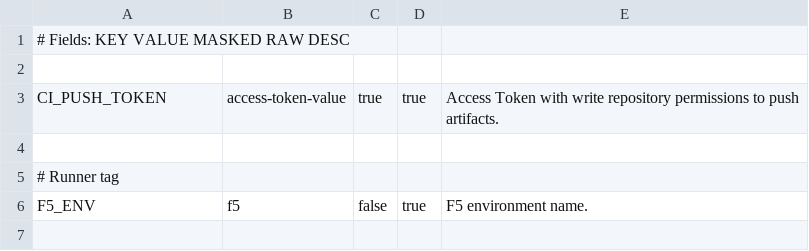
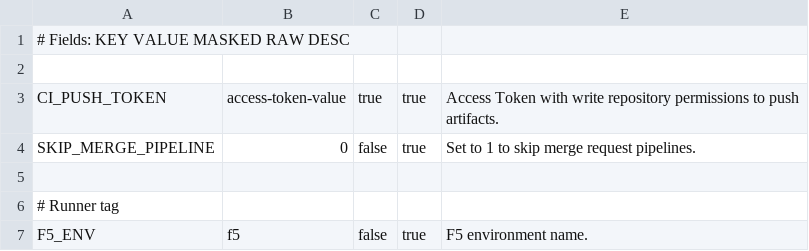
Before and after one commit to AxiansITSecurity/Restsh, a CSV file: restsh/templates/aafw/ci_variables_parent.csv, drawn as a sheet; only a part is shown; the shorter side is filled out with more unchanged rows; the diff names each change by its address in the sheet, - before the commit and + after, or states it on an @@ line.

Commit message:
Upd: Add SKIP_MERGE_PIPELINE CI/CD variable for parent group

```diff
--- a/restsh/templates/aafw/ci_variables_parent.csv
+++ b/restsh/templates/aafw/ci_variables_parent.csv
+row 4: SKIP_MERGE_PIPELINE | 0 | false | true | Set to 1 to skip merge request pipelines.
```
